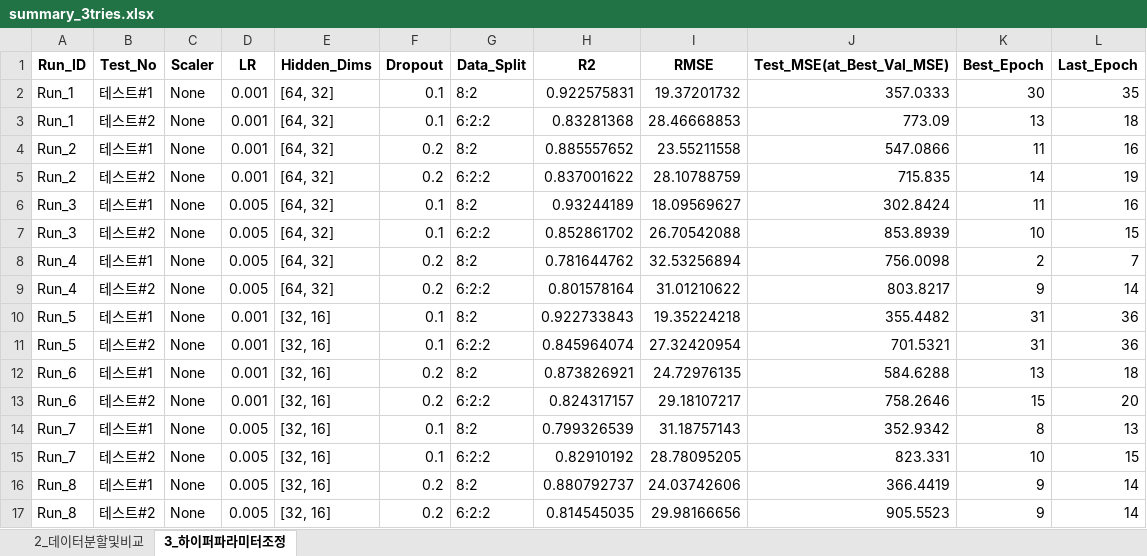
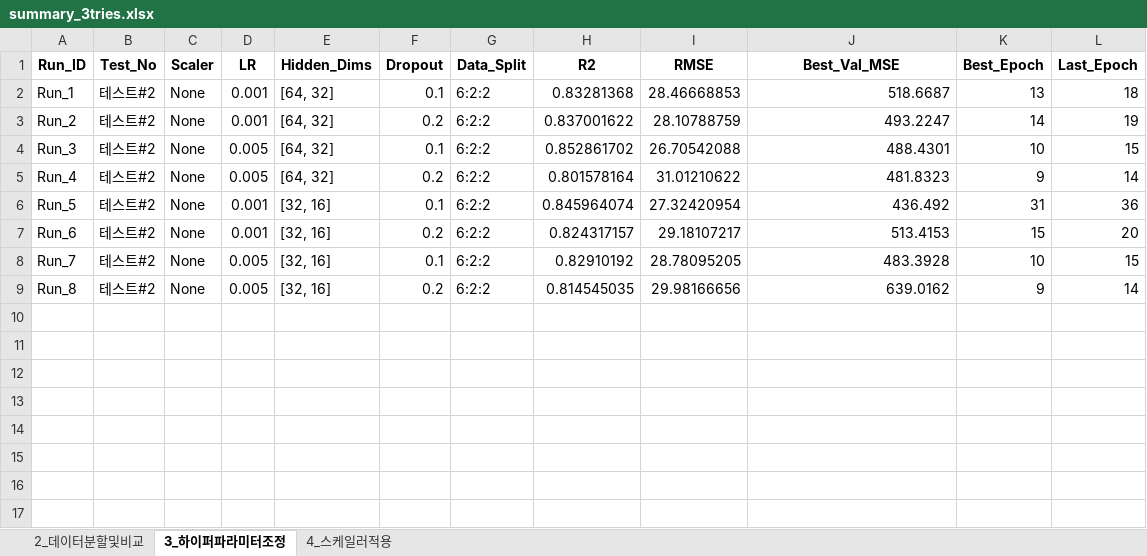
Before and after one commit to An5E/CBNU.Master.1yr.apprentice, an Excel workbook: prj1/result_test2/summary_3tries.xlsx, sheet 3_하이퍼파라미터조정, drawn as a sheet; values as stored, in another font and other column widths than the file's, no borders; charts and pictures and conditional formats not drawn; removed rows and columns are numbered as before the commit, all else as after; the diff names each change by its address in the sheet, - before the commit and + after, or states it on an @@ line.

```diff
--- a/prj1/result_test2/summary_3tries.xlsx (sheet 3_하이퍼파라미터조정)
+++ b/prj1/result_test2/summary_3tries.xlsx (sheet 3_하이퍼파라미터조정)
+sheet tab: 4_스케일러적용
-J1: Test_MSE(at_Best_Val_MSE)
+J1: Best_Val_MSE
-row 2: Run_1 | 테스트#1 | None | 0.001 | [64, 32] | 0.1 | 8:2 | 0.922575831 | 19.37201732 | 357.0333 | 30 | 35
-J2 (Best_Val_MSE): 773.09
+J2 (Best_Val_MSE): 518.6687
-row 4: Run_2 | 테스트#1 | None | 0.001 | [64, 32] | 0.2 | 8:2 | 0.885557652 | 23.55211558 | 547.0866 | 11 | 16
-J3 (Best_Val_MSE): 715.835
+J3 (Best_Val_MSE): 493.2247
-row 6: Run_3 | 테스트#1 | None | 0.005 | [64, 32] | 0.1 | 8:2 | 0.93244189 | 18.09569627 | 302.8424 | 11 | 16
-J4 (Best_Val_MSE): 853.8939
+J4 (Best_Val_MSE): 488.4301
-row 8: Run_4 | 테스트#1 | None | 0.005 | [64, 32] | 0.2 | 8:2 | 0.781644762 | 32.53256894 | 756.0098 | 2 | 7
-J5 (Best_Val_MSE): 803.8217
+J5 (Best_Val_MSE): 481.8323
-row 10: Run_5 | 테스트#1 | None | 0.001 | [32, 16] | 0.1 | 8:2 | 0.922733843 | 19.35224218 | 355.4482 | 31 | 36
-J6 (Best_Val_MSE): 701.5321
+J6 (Best_Val_MSE): 436.492
-row 12: Run_6 | 테스트#1 | None | 0.001 | [32, 16] | 0.2 | 8:2 | 0.873826921 | 24.72976135 | 584.6288 | 13 | 18
-J7 (Best_Val_MSE): 758.2646
+J7 (Best_Val_MSE): 513.4153
-row 14: Run_7 | 테스트#1 | None | 0.005 | [32, 16] | 0.1 | 8:2 | 0.799326539 | 31.18757143 | 352.9342 | 8 | 13
-J8 (Best_Val_MSE): 823.331
+J8 (Best_Val_MSE): 483.3928
-row 16: Run_8 | 테스트#1 | None | 0.005 | [32, 16] | 0.2 | 8:2 | 0.880792737 | 24.03742606 | 366.4419 | 9 | 14
-J9 (Best_Val_MSE): 905.5523
+J9 (Best_Val_MSE): 639.0162
```
Also changed, not shown: charts or pictures.
